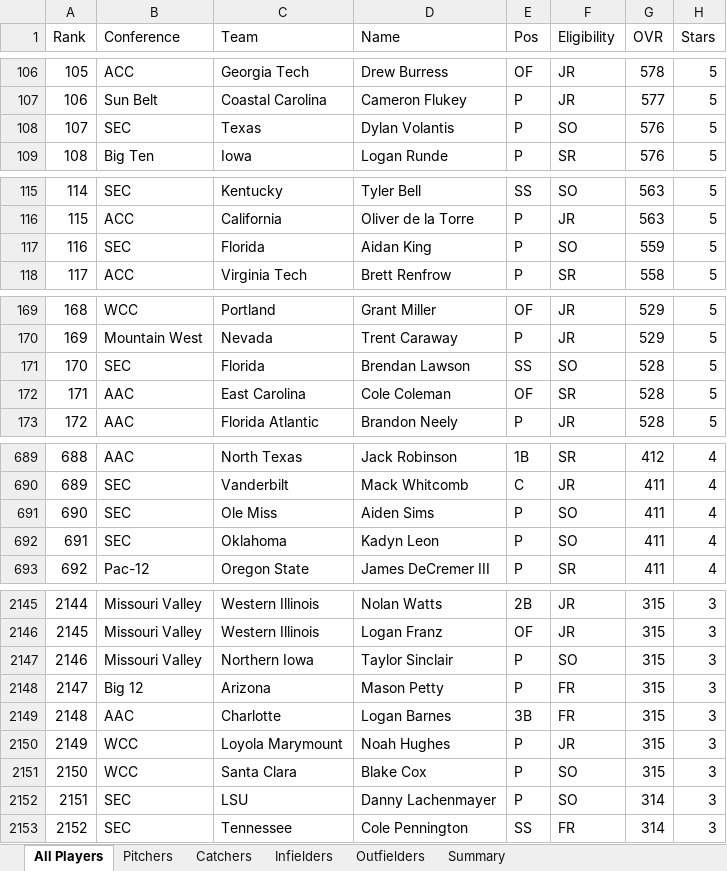
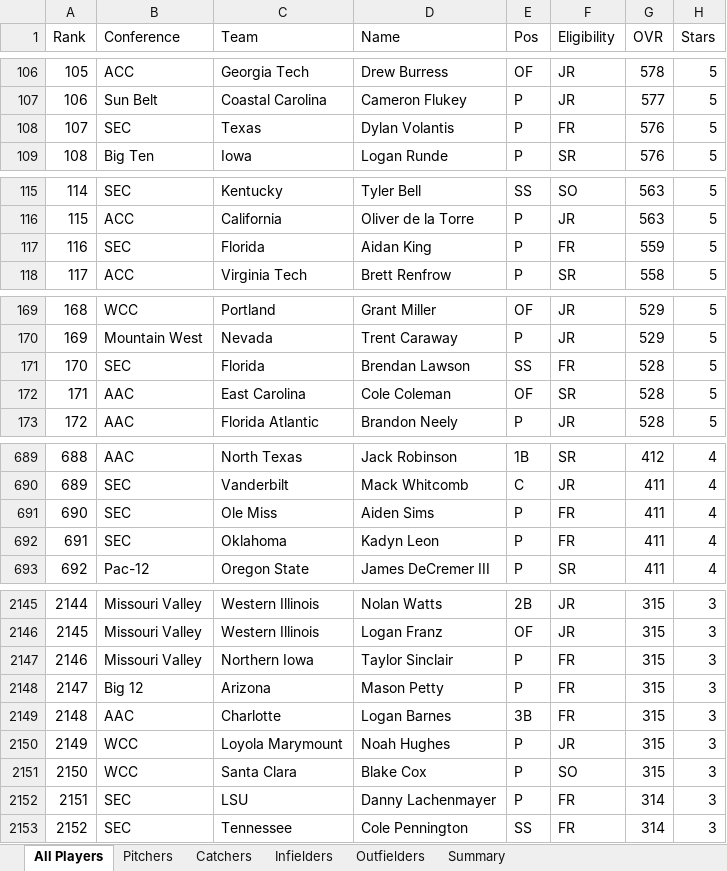
Before and after one commit to markusfrieske/Pawa-College-Baseball-Dynasty, an Excel workbook: roster-qa.xlsx, sheet All Players, drawn as a sheet; only a part is shown, gaps mark what is left out; values as stored, in another font and other column widths than the file's, no borders; the diff covers the shown part only; the diff names each change by its address in the sheet, - before the commit and + after, or states it on an @@ line.

Commit message:
task: calibrate roster OVR balance across all 13 conferences
AAC (433→336), WCC (426→303), MWC (426→304) — all three overinflated
conferences brought into correct tier bands using a three-pass
shrink-above-floor transformation (scripts/fix-overinflated-rosters*.cjs).

Strategy per pass:
  Pass 1 — heavy shrink (floor=35-40, rate=0.25-0.30) + strip gold abilities
            to max 1 per player
  Pass 2 — second shrink (floor=35, rate=0.25) + reduce AAC ability cap 3→2
  Pass 3 — light final shrink (floor=35, rate=0.20) on WCC/MWC only

Final tier ordering (all correct):
  Tier 1: SEC/Big12=366, Pac12=344, ACC=342, B1G=337
  Tier 2: AAC=336, Sun Belt=325
  Tier 3: MWC=304, WCC=303, Big West=303
  Tier 4: Mo Valley=293, Ivy=279
  Tier 5: HBCU=272

Named prospect fixes:
  - Jackson Flora (UCSB FR RHP): added as #4 MLB Draft prospect with
    vel=90/stuff=92, abilities=[Star of Victory, Doctor K, Explosive
    Fastball], A+ potential, OVR=521; replaced Ben Roth to keep 25/team
  - Roch Cholowsky (UCLA JR SS): upgraded from 3→6 abilities (added
    Iron Man gold, Express Baserunning gold, Tough Out blue) + A+
    potential; now at OVR cap 650 as projected #1 overall pick
  - Cameron Flukey (CCU JR P): fixed duplicate "Star of Victory" ability;
    now correctly has [Star of Victory, Doctor K, Wizard Mode]

Validators: validate-abilities ✓  validate-pitch-mix ✓  (149 teams/3725 players)

```diff
--- a/roster-qa.xlsx (sheet All Players)
+++ b/roster-qa.xlsx (sheet All Players)
-F108 (Eligibility): SO
+F108 (Eligibility): FR
-F117 (Eligibility): SO
+F117 (Eligibility): FR
-F171 (Eligibility): SO
+F171 (Eligibility): FR
-F691:F692 (Eligibility): SO
+F691:F692 (Eligibility): FR
-F2147 (Eligibility): SO
+F2147 (Eligibility): FR
-F2152 (Eligibility): SO
+F2152 (Eligibility): FR
```
Also changed, not shown: 26 edited cells elsewhere in this sheet, sheet Pitchers, sheet Catchers, sheet Infielders, sheet Outfielders, 11 other files.
